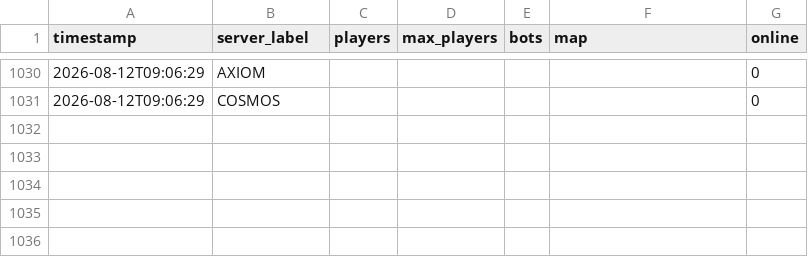
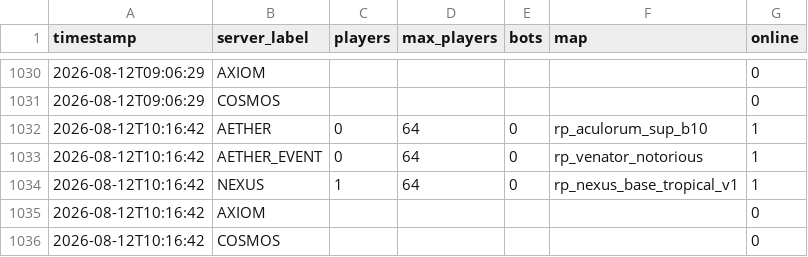
Before and after one commit to Fertouillle/gmod-monitor, a CSV file: stats.csv, drawn as a sheet; only a part is shown, gaps mark what is left out; the diff names each change by its address in the sheet, - before the commit and + after, or states it on an @@ line.

```diff
--- a/stats.csv
+++ b/stats.csv
+row 1032: 2026-08-12T10:16:42 | AETHER | 0 | 64 | 0 | rp_aculorum_sup_b10 | 1
+row 1033: 2026-08-12T10:16:42 | AETHER_EVENT | 0 | 64 | 0 | rp_venator_notorious | 1
+row 1034: 2026-08-12T10:16:42 | NEXUS | 1 | 64 | 0 | rp_nexus_base_tropical_v1 | 1
+row 1035: 2026-08-12T10:16:42 | AXIOM |  |  |  |  | 0
+row 1036: 2026-08-12T10:16:42 | COSMOS |  |  |  |  | 0
```
